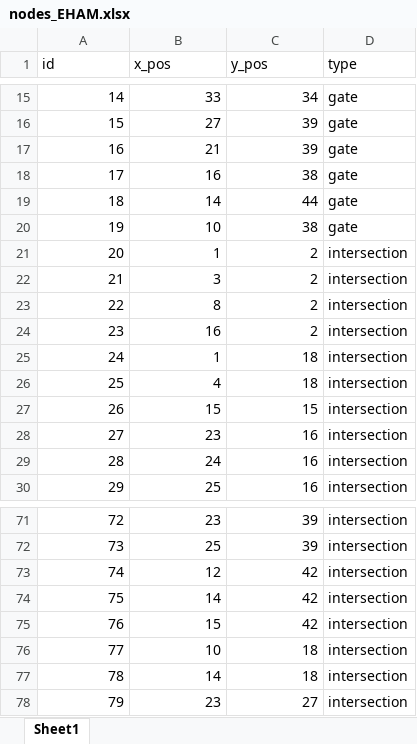
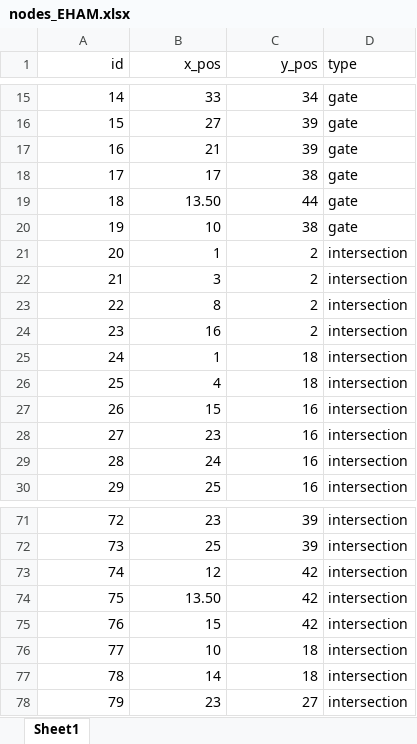
Before and after one commit to BoudewijnvdWaal/agent-based-modelling, an Excel workbook: baseline_code/Data/nodes_EHAM.xlsx, sheet Sheet1, drawn as a sheet; only a part is shown, gaps mark what is left out; values as stored, in another font and other column widths than the file's, no borders; the diff names each change by its address in the sheet, - before the commit and + after, or states it on an @@ line.

```diff
--- a/baseline_code/Data/nodes_EHAM.xlsx (sheet Sheet1)
+++ b/baseline_code/Data/nodes_EHAM.xlsx (sheet Sheet1)
-A1:C1 alignment: left
+A1:C1 alignment: right
-B18 (x_pos): 16
+B18 (x_pos): 17
-B19 (x_pos): 14
+B19 (x_pos): 13.50
-C27 (y_pos): 15
+C27 (y_pos): 16
-B74 (x_pos): 14
+B74 (x_pos): 13.50
```
Also changed, not shown: baseline_code/Data/edges_EHAM.xlsx, 2 other files.
